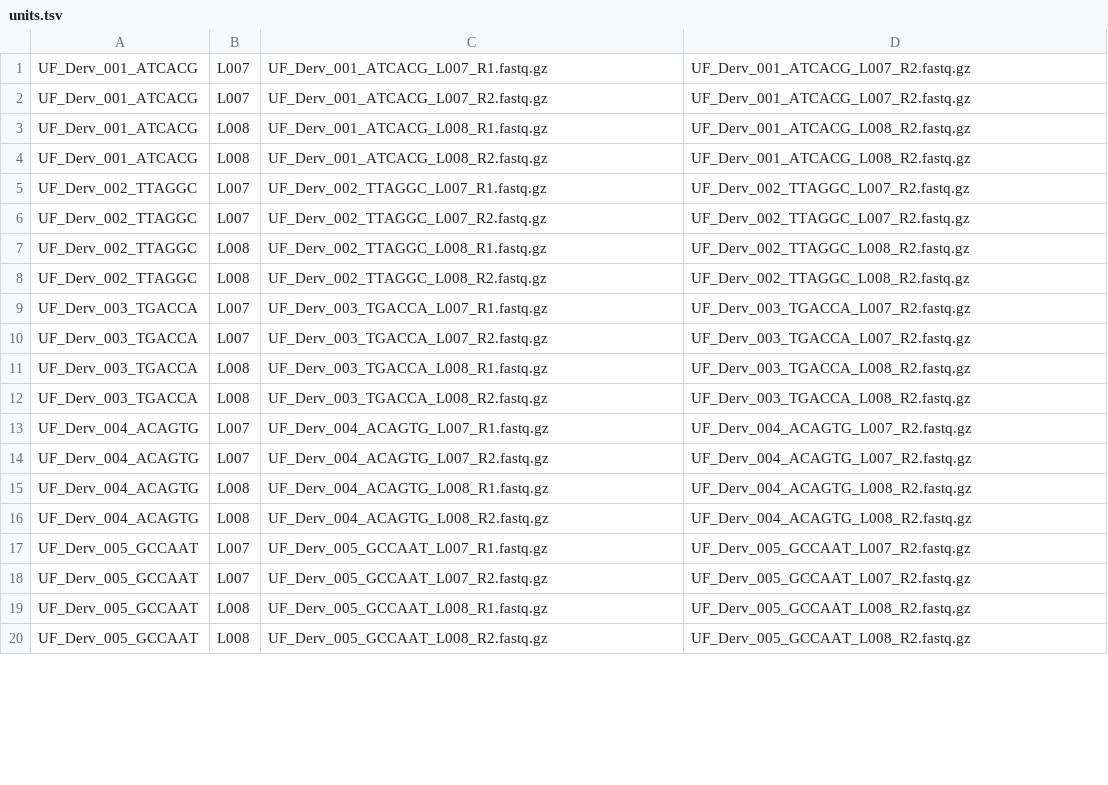
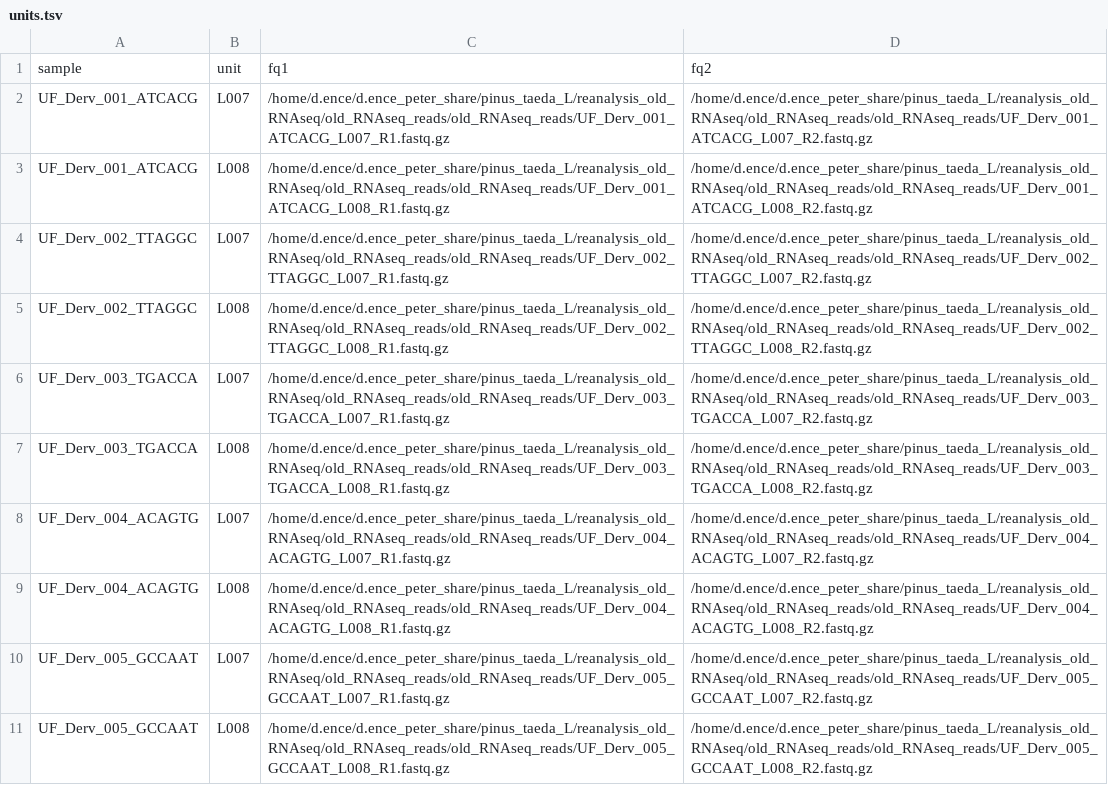
Before and after one commit to dence/snakemake_pipeline_kallisto_deseq2, a TSV file: units.tsv, drawn as a sheet; only a part is shown; the diff covers the shown part only.

Commit message:
fixed the units files

```diff
--- a/units.tsv
+++ b/units.tsv
@@ -1,20 +1,11 @@
-UF_Derv_001_ATCACG	L007	UF_Derv_001_ATCACG_L007_R1.fastq.gz	UF_Derv_001_ATCACG_L007_R2.fastq.gz
-UF_Derv_001_ATCACG	L007	UF_Derv_001_ATCACG_L007_R2.fastq.gz	UF_Derv_001_ATCACG_L007_R2.fastq.gz
-UF_Derv_001_ATCACG	L008	UF_Derv_001_ATCACG_L008_R1.fastq.gz	UF_Derv_001_ATCACG_L008_R2.fastq.gz
-UF_Derv_001_ATCACG	L008	UF_Derv_001_ATCACG_L008_R2.fastq.gz	UF_Derv_001_ATCACG_L008_R2.fastq.gz
-UF_Derv_002_TTAGGC	L007	UF_Derv_002_TTAGGC_L007_R1.fastq.gz	UF_Derv_002_TTAGGC_L007_R2.fastq.gz
-UF_Derv_002_TTAGGC	L007	UF_Derv_002_TTAGGC_L007_R2.fastq.gz	UF_Derv_002_TTAGGC_L007_R2.fastq.gz
-UF_Derv_002_TTAGGC	L008	UF_Derv_002_TTAGGC_L008_R1.fastq.gz	UF_Derv_002_TTAGGC_L008_R2.fastq.gz
-UF_Derv_002_TTAGGC	L008	UF_Derv_002_TTAGGC_L008_R2.fastq.gz	UF_Derv_002_TTAGGC_L008_R2.fastq.gz
-UF_Derv_003_TGACCA	L007	UF_Derv_003_TGACCA_L007_R1.fastq.gz	UF_Derv_003_TGACCA_L007_R2.fastq.gz
-UF_Derv_003_TGACCA	L007	UF_Derv_003_TGACCA_L007_R2.fastq.gz	UF_Derv_003_TGACCA_L007_R2.fastq.gz
-UF_Derv_003_TGACCA	L008	UF_Derv_003_TGACCA_L008_R1.fastq.gz	UF_Derv_003_TGACCA_L008_R2.fastq.gz
-UF_Derv_003_TGACCA	L008	UF_Derv_003_TGACCA_L008_R2.fastq.gz	UF_Derv_003_TGACCA_L008_R2.fastq.gz
-UF_Derv_004_ACAGTG	L007	UF_Derv_004_ACAGTG_L007_R1.fastq.gz	UF_Derv_004_ACAGTG_L007_R2.fastq.gz
-UF_Derv_004_ACAGTG	L007	UF_Derv_004_ACAGTG_L007_R2.fastq.gz	UF_Derv_004_ACAGTG_L007_R2.fastq.gz
-UF_Derv_004_ACAGTG	L008	UF_Derv_004_ACAGTG_L008_R1.fastq.gz	UF_Derv_004_ACAGTG_L008_R2.fastq.gz
-UF_Derv_004_ACAGTG	L008	UF_Derv_004_ACAGTG_L008_R2.fastq.gz	UF_Derv_004_ACAGTG_L008_R2.fastq.gz
-UF_Derv_005_GCCAAT	L007	UF_Derv_005_GCCAAT_L007_R1.fastq.gz	UF_Derv_005_GCCAAT_L007_R2.fastq.gz
-UF_Derv_005_GCCAAT	L007	UF_Derv_005_GCCAAT_L007_R2.fastq.gz	UF_Derv_005_GCCAAT_L007_R2.fastq.gz
-UF_Derv_005_GCCAAT	L008	UF_Derv_005_GCCAAT_L008_R1.fastq.gz	UF_Derv_005_GCCAAT_L008_R2.fastq.gz
-UF_Derv_005_GCCAAT	L008	UF_Derv_005_GCCAAT_L008_R2.fastq.gz	UF_Derv_005_GCCAAT_L008_R2.fastq.gz
+sample	unit	fq1	fq2
+UF_Derv_001_ATCACG	L007	/home/d.ence/d.ence_peter_share/pinus_taeda_L/reanalysis_old_RNAseq/old_RNAseq_reads/old_RNAseq_reads/UF_Derv_001_ATCACG_L007_R1.fastq.gz	/home/d.ence/d.ence_peter_share/pinus_taeda_L/reanalysis_old_RNAseq/old_RNAseq_reads/old_RNAseq_reads/UF_Derv_001_ATCACG_L007_R2.fastq.gz
+UF_Derv_001_ATCACG	L008	/home/d.ence/d.ence_peter_share/pinus_taeda_L/reanalysis_old_RNAseq/old_RNAseq_reads/old_RNAseq_reads/UF_Derv_001_ATCACG_L008_R1.fastq.gz	/home/d.ence/d.ence_peter_share/pinus_taeda_L/reanalysis_old_RNAseq/old_RNAseq_reads/old_RNAseq_reads/UF_Derv_001_ATCACG_L008_R2.fastq.gz
+UF_Derv_002_TTAGGC	L007	/home/d.ence/d.ence_peter_share/pinus_taeda_L/reanalysis_old_RNAseq/old_RNAseq_reads/old_RNAseq_reads/UF_Derv_002_TTAGGC_L007_R1.fastq.gz	/home/d.ence/d.ence_peter_share/pinus_taeda_L/reanalysis_old_RNAseq/old_RNAseq_reads/old_RNAseq_reads/UF_Derv_002_TTAGGC_L007_R2.fastq.gz
+UF_Derv_002_TTAGGC	L008	/home/d.ence/d.ence_peter_share/pinus_taeda_L/reanalysis_old_RNAseq/old_RNAseq_reads/old_RNAseq_reads/UF_Derv_002_TTAGGC_L008_R1.fastq.gz	/home/d.ence/d.ence_peter_share/pinus_taeda_L/reanalysis_old_RNAseq/old_RNAseq_reads/old_RNAseq_reads/UF_Derv_002_TTAGGC_L008_R2.fastq.gz
+UF_Derv_003_TGACCA	L007	/home/d.ence/d.ence_peter_share/pinus_taeda_L/reanalysis_old_RNAseq/old_RNAseq_reads/old_RNAseq_reads/UF_Derv_003_TGACCA_L007_R1.fastq.gz	/home/d.ence/d.ence_peter_share/pinus_taeda_L/reanalysis_old_RNAseq/old_RNAseq_reads/old_RNAseq_reads/UF_Derv_003_TGACCA_L007_R2.fastq.gz
+UF_Derv_003_TGACCA	L008	/home/d.ence/d.ence_peter_share/pinus_taeda_L/reanalysis_old_RNAseq/old_RNAseq_reads/old_RNAseq_reads/UF_Derv_003_TGACCA_L008_R1.fastq.gz	/home/d.ence/d.ence_peter_share/pinus_taeda_L/reanalysis_old_RNAseq/old_RNAseq_reads/old_RNAseq_reads/UF_Derv_003_TGACCA_L008_R2.fastq.gz
+UF_Derv_004_ACAGTG	L007	/home/d.ence/d.ence_peter_share/pinus_taeda_L/reanalysis_old_RNAseq/old_RNAseq_reads/old_RNAseq_reads/UF_Derv_004_ACAGTG_L007_R1.fastq.gz	/home/d.ence/d.ence_peter_share/pinus_taeda_L/reanalysis_old_RNAseq/old_RNAseq_reads/old_RNAseq_reads/UF_Derv_004_ACAGTG_L007_R2.fastq.gz
+UF_Derv_004_ACAGTG	L008	/home/d.ence/d.ence_peter_share/pinus_taeda_L/reanalysis_old_RNAseq/old_RNAseq_reads/old_RNAseq_reads/UF_Derv_004_ACAGTG_L008_R1.fastq.gz	/home/d.ence/d.ence_peter_share/pinus_taeda_L/reanalysis_old_RNAseq/old_RNAseq_reads/old_RNAseq_reads/UF_Derv_004_ACAGTG_L008_R2.fastq.gz
+UF_Derv_005_GCCAAT	L007	/home/d.ence/d.ence_peter_share/pinus_taeda_L/reanalysis_old_RNAseq/old_RNAseq_reads/old_RNAseq_reads/UF_Derv_005_GCCAAT_L007_R1.fastq.gz	/home/d.ence/d.ence_peter_share/pinus_taeda_L/reanalysis_old_RNAseq/old_RNAseq_reads/old_RNAseq_reads/UF_Derv_005_GCCAAT_L007_R2.fastq.gz
+UF_Derv_005_GCCAAT	L008	/home/d.ence/d.ence_peter_share/pinus_taeda_L/reanalysis_old_RNAseq/old_RNAseq_reads/old_RNAseq_reads/UF_Derv_005_GCCAAT_L008_R1.fastq.gz	/home/d.ence/d.ence_peter_share/pinus_taeda_L/reanalysis_old_RNAseq/old_RNAseq_reads/old_RNAseq_reads/UF_Derv_005_GCCAAT_L008_R2.fastq.gz
```
Also changed, not shown: 14 removed rows and 28 edited cells elsewhere in this file, 2 other files.
